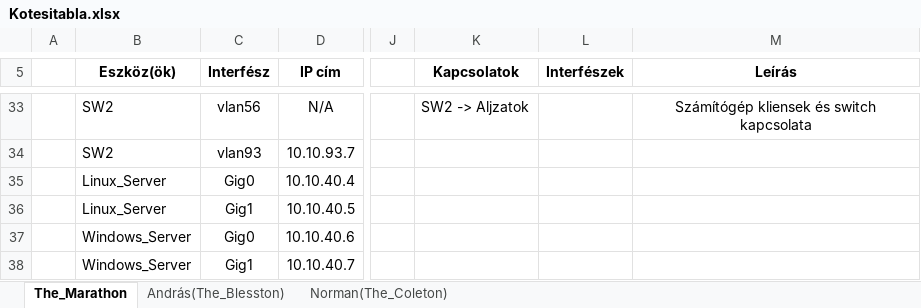
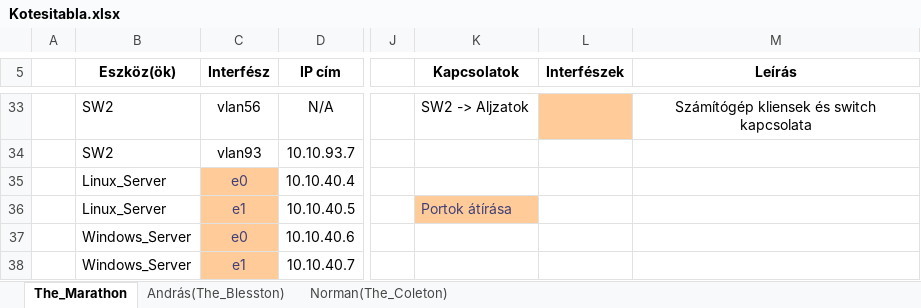
Before and after one commit to buzsak20/VizsgaRemek, an Excel workbook: Dokumentacio/Kotesitabla.xlsx, sheet The_Marathon, drawn as a sheet; only a part is shown, gaps mark what is left out; values as stored, in another font and other column widths than the file's, no borders; the diff covers the shown part only; the diff names each change by its address in the sheet, - before the commit and + after, or states it on an @@ line.

```diff
--- a/Dokumentacio/Kotesitabla.xlsx (sheet The_Marathon)
+++ b/Dokumentacio/Kotesitabla.xlsx (sheet The_Marathon)
-L33 fill: none
+L33 fill: #FFCC99
-C35 (Interfész): Gig0
+C35 (Interfész): e0
@@ C35:C38 fill: none → #FFCC99, text colour: black → #3F3F76 @@
-C36 (Interfész): Gig1
+C36 (Interfész): e1
-K36 (Kapcsolatok): (empty)
+K36 (Kapcsolatok): Portok átírása
-K36 fill: none
+K36 fill: #FFCC99
-C37 (Interfész): Gig0
+C37 (Interfész): e0
-C38 (Interfész): Gig1
+C38 (Interfész): e1
```
Also changed, not shown: 17 edited cells and cell formats elsewhere in this sheet, sheet András(The_Blesston), sheet Norman(The_Coleton), 8 other files.
